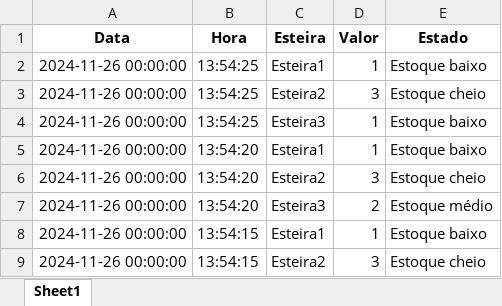
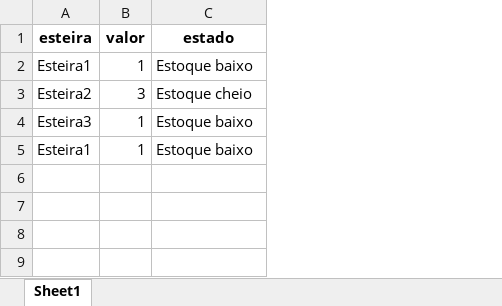
Before and after one commit to AllisonALDS/BotPython, an Excel workbook: Relatorio.xlsx, sheet Sheet1, drawn as a sheet; values as stored, in another font and other column widths than the file's, no borders; removed rows and columns are numbered as before the commit, all else as after; the diff names each change by its address in the sheet, - before the commit and + after, or states it on an @@ line.

```diff
--- a/Relatorio.xlsx (sheet Sheet1)
+++ b/Relatorio.xlsx (sheet Sheet1)
-column A, rows 2-5: all 2024-11-26 00:00:00
-column B, rows 2-5: 13:54:25 | 13:54:25 | 13:54:25 | 13:54:20
-row 1: Data | Hora | Esteira | Valor | Estado
+row 1: esteira | valor | estado
-row 6: 2024-11-26 00:00:00 | 13:54:20 | Esteira2 | 3 | Estoque cheio
-row 7: 2024-11-26 00:00:00 | 13:54:20 | Esteira3 | 2 | Estoque médio
-row 8: 2024-11-26 00:00:00 | 13:54:15 | Esteira1 | 1 | Estoque baixo
-row 9: 2024-11-26 00:00:00 | 13:54:15 | Esteira2 | 3 | Estoque cheio
```
Also changed, not shown: 1 other file.
